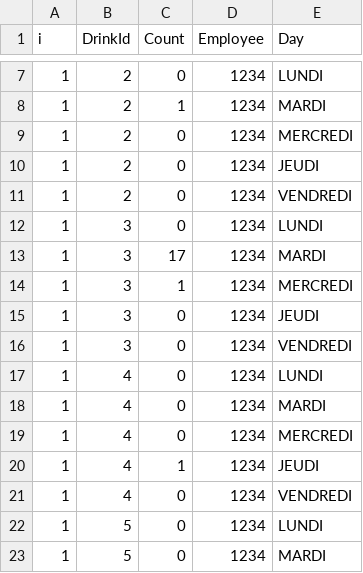
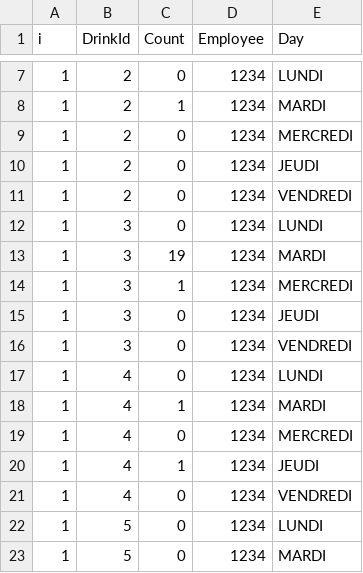
Before and after one commit to acachenaut/iot, a CSV file: data/orders.csv, drawn as a sheet; only a part is shown, gaps mark what is left out; the diff covers the shown part only.

```diff
--- a/data/orders.csv
+++ b/data/orders.csv
@@ -12,3 +12,3 @@ i;DrinkId;Count;Employee;Day
 1;3;0;1234;LUNDI
-1;3;17;1234;MARDI
+1;3;19;1234;MARDI
 1;3;1;1234;MERCREDI
@@ -17,3 +17,3 @@ i;DrinkId;Count;Employee;Day
 1;4;0;1234;LUNDI
-1;4;0;1234;MARDI
+1;4;1;1234;MARDI
 1;4;0;1234;MERCREDI
```
Also changed, not shown: 25 added rows elsewhere in this file, 4 other files.
